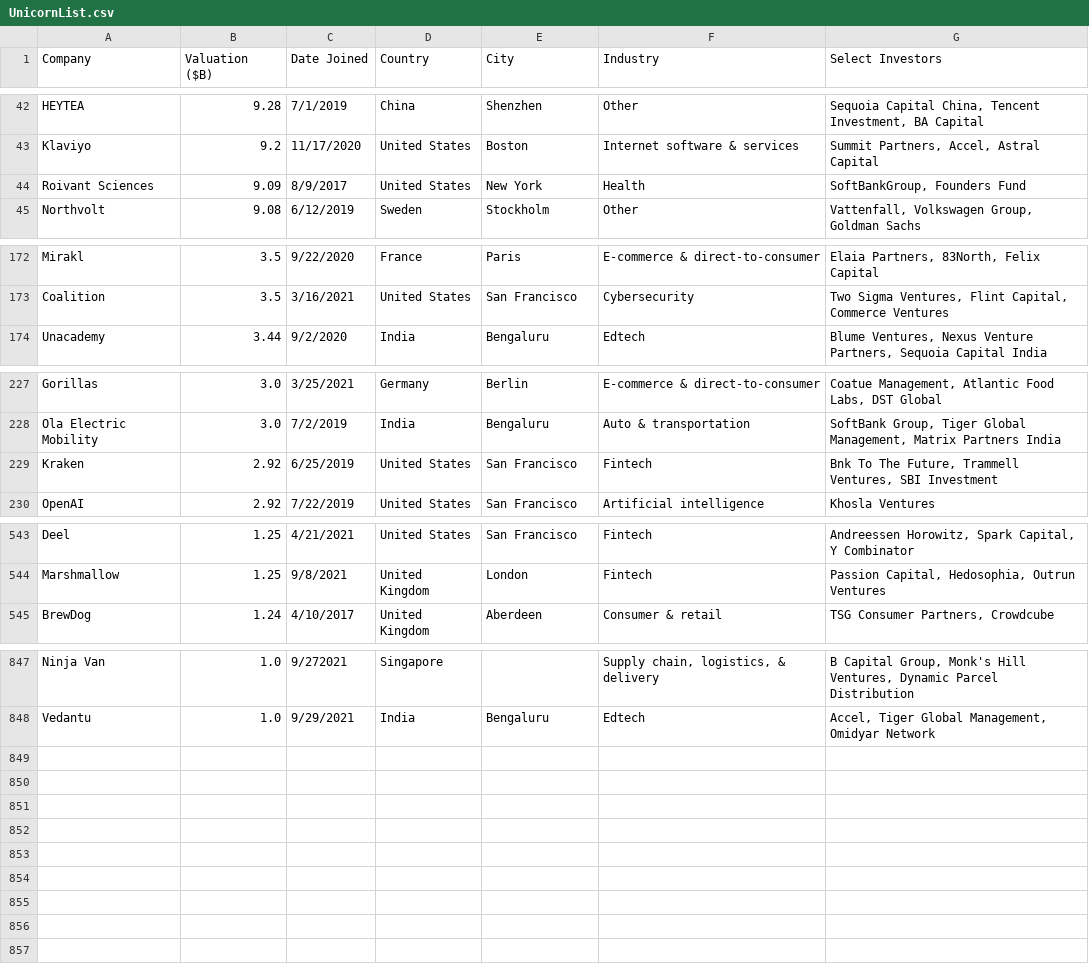
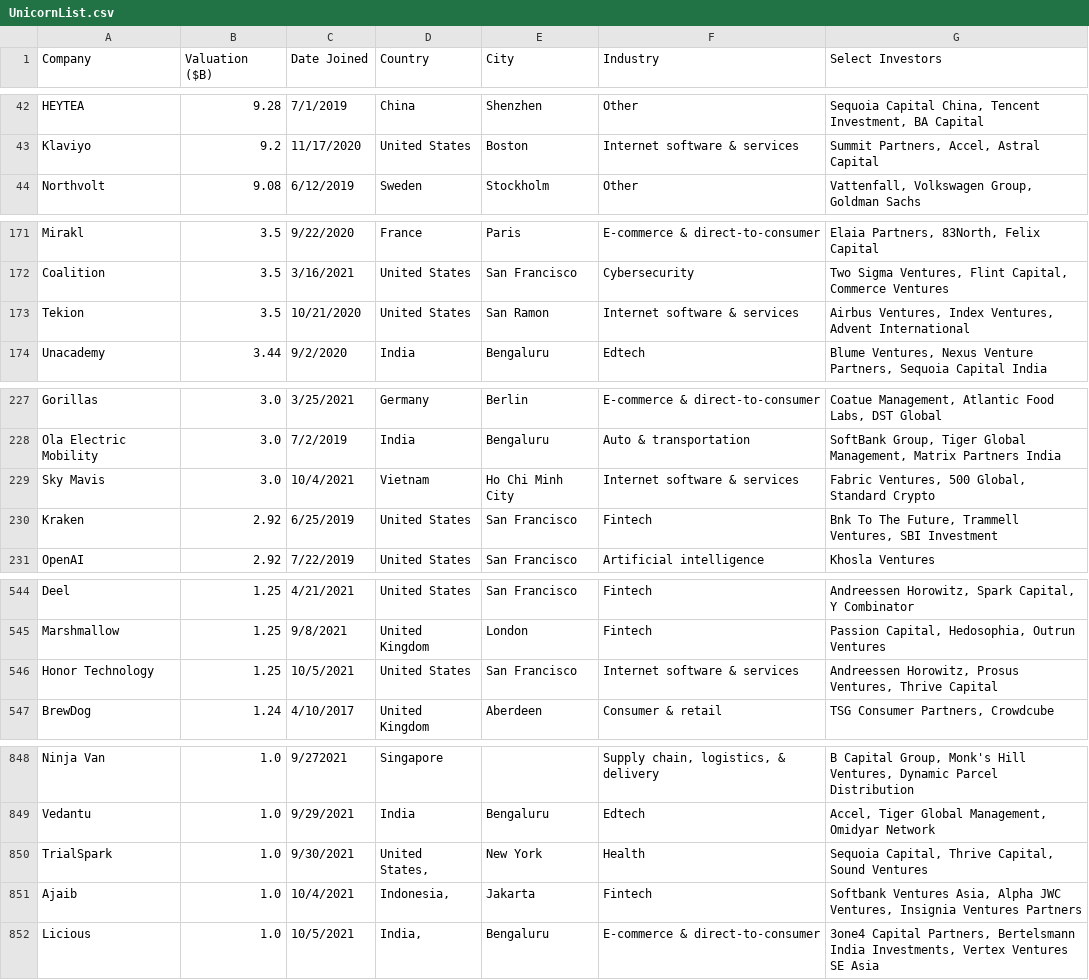
Before and after one commit to Hiromisa/unicorn-autoscrape, a CSV file: UnicornList.csv, drawn as a sheet; only a part is shown, gaps mark what is left out; removed rows and columns are numbered as before the commit, all else as after; the diff covers the shown part only; the diff names each change by its address in the sheet, - before the commit and + after, or states it on an @@ line.

```diff
--- a/UnicornList.csv
+++ b/UnicornList.csv
-row 44: Roivant Sciences | 9.09 | 8/9/2017 | United States | New York | Health | SoftBankGroup, Founders Fund
+row 173: Tekion | 3.5 | 10/21/2020 | United States | San Ramon | Internet software & services | Airbus Ventures, Index Ventures, Advent International
+row 229: Sky Mavis | 3.0 | 10/4/2021 | Vietnam | Ho Chi Minh City | Internet software & services | Fabric Ventures, 500 Global, Standard Crypto
+row 546: Honor Technology | 1.25 | 10/5/2021 | United States | San Francisco | Internet software & services | Andreessen Horowitz, Prosus Ventures, Thrive Capital
+row 850: TrialSpark | 1.0 | 9/30/2021 | United States, | New York | Health | Sequoia Capital, Thrive Capital, Sound Ventures
+row 851: Ajaib | 1.0 | 10/4/2021 | Indonesia, | Jakarta | Fintech | Softbank Ventures Asia, Alpha JWC Ventures, Insignia Ventures Partners
+row 852: Licious | 1.0 | 10/5/2021 | India, | Bengaluru | E-commerce & direct-to-consumer | 3one4 Capital Partners, Bertelsmann India Investments, Vertex Ventures SE Asia
```
Also changed, not shown: 1 removed row and 1 edited cell elsewhere in this file.
